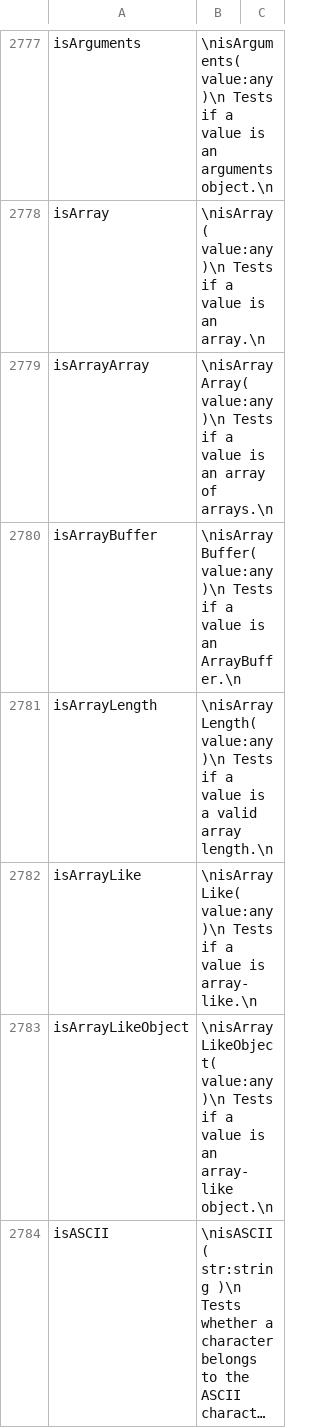
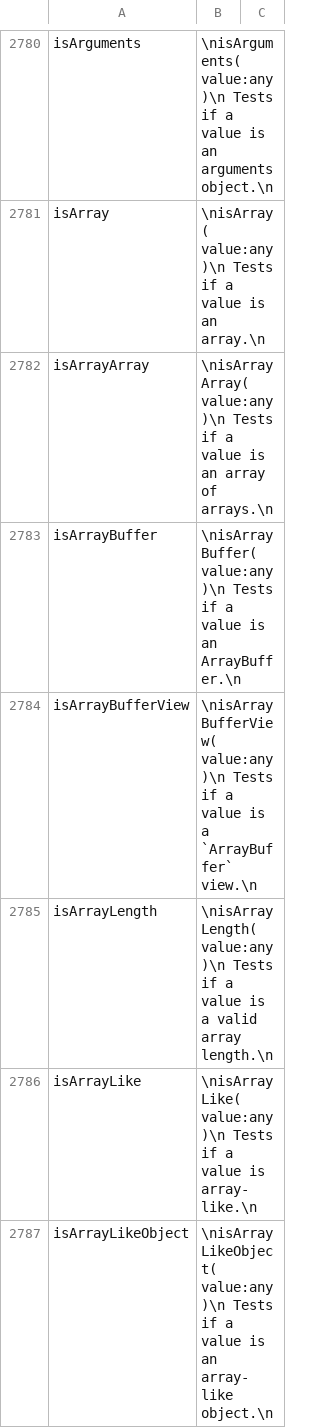
Before and after one commit to stdlib-js/repl-info, a CSV file: data/data.csv, drawn as a sheet; only a part is shown, gaps mark what is left out; the shorter side is filled out with more unchanged rows; long unchanged cells end in …; the diff covers the shown part only.

```diff
--- a/data/data.csv
+++ b/data/data.csv
@@ -2780,2 +2783,3 @@ isArrayArray,"\nisArrayArray( value:any )\n    Tests if a value is an array of a
 isArrayBuffer,"\nisArrayBuffer( value:any )\n    Tests if a value is an ArrayBuffer.\n"
+isArrayBufferView,"\nisArrayBufferView( value:any )\n    Tests if a value is a `ArrayBuffer` view.\n"
 isArrayLength,"\nisArrayLength( value:any )\n    Tests if a value is a valid array length.\n"
```
Also changed, not shown: 13 added rows elsewhere in this file, 6 other files.
